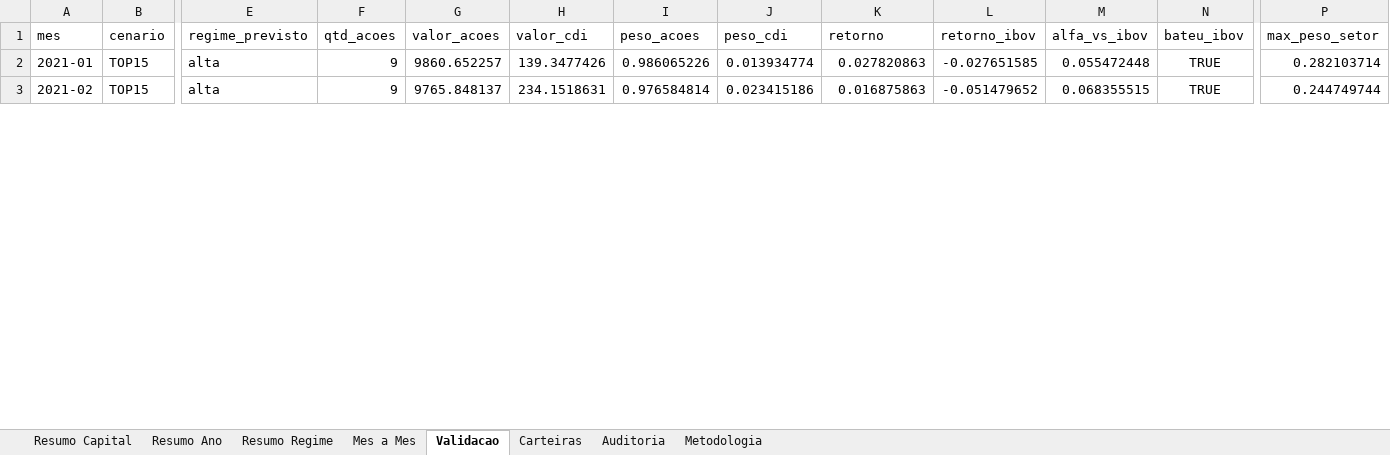
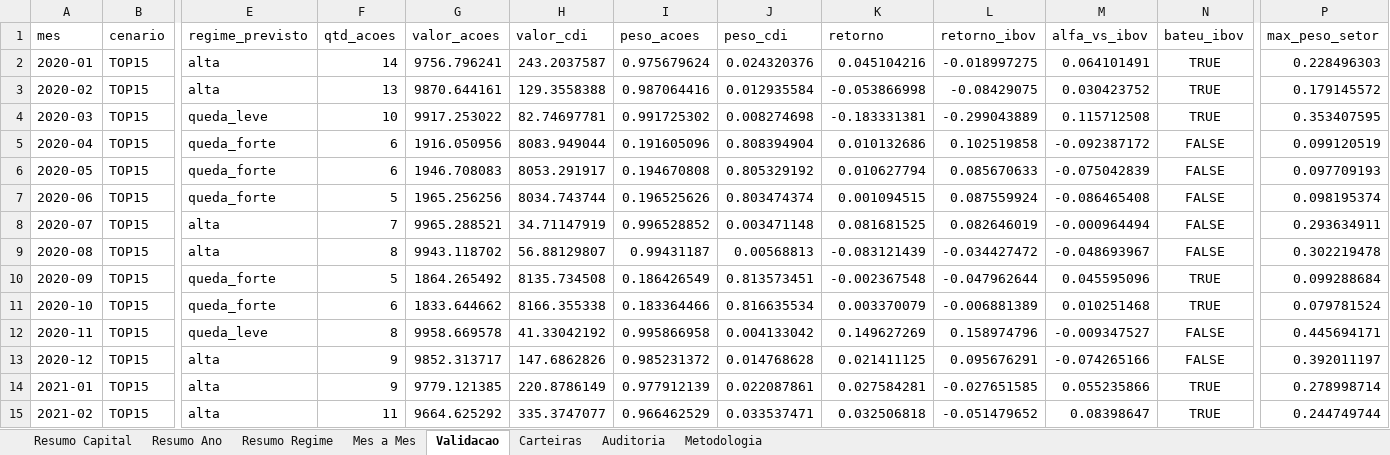
Before and after one commit to indicepb-sketch/carteira-mensal, an Excel workbook: carteira_mensal/output/excel/historico_v2_top15_capital.xlsx, sheet Validacao, drawn as a sheet; only a part is shown, gaps mark what is left out; values as stored, in another font and other column widths than the file's, no borders; addresses are those after the commit; rows hold the shown columns only; the diff covers the shown part only; the diff names each change by its address in the sheet, - before the commit and + after, or states it on an @@ line.

```diff
--- a/carteira_mensal/output/excel/historico_v2_top15_capital.xlsx (sheet Validacao)
+++ b/carteira_mensal/output/excel/historico_v2_top15_capital.xlsx (sheet Validacao)
+row 2: 2020-01 | TOP15 | alta | 14 | 9756.796241 | 243.2037587 | 0.975679624 | 0.024320376 | 0.045104216 | -0.018997275 | 0.064101491 | TRUE | 0.228496303
+row 3: 2020-02 | TOP15 | alta | 13 | 9870.644161 | 129.3558388 | 0.987064416 | 0.012935584 | -0.053866998 | -0.08429075 | 0.030423752 | TRUE | 0.179145572
+row 4: 2020-03 | TOP15 | queda_leve | 10 | 9917.253022 | 82.74697781 | 0.991725302 | 0.008274698 | -0.183331381 | -0.299043889 | 0.115712508 | TRUE | 0.353407595
+row 5: 2020-04 | TOP15 | queda_forte | 6 | 1916.050956 | 8083.949044 | 0.191605096 | 0.808394904 | 0.010132686 | 0.102519858 | -0.092387172 | FALSE | 0.099120519
+row 6: 2020-05 | TOP15 | queda_forte | 6 | 1946.708083 | 8053.291917 | 0.194670808 | 0.805329192 | 0.010627794 | 0.085670633 | -0.075042839 | FALSE | 0.097709193
+row 7: 2020-06 | TOP15 | queda_forte | 5 | 1965.256256 | 8034.743744 | 0.196525626 | 0.803474374 | 0.001094515 | 0.087559924 | -0.086465408 | FALSE | 0.098195374
+row 8: 2020-07 | TOP15 | alta | 7 | 9965.288521 | 34.71147919 | 0.996528852 | 0.003471148 | 0.081681525 | 0.082646019 | -0.000964494 | FALSE | 0.293634911
+row 9: 2020-08 | TOP15 | alta | 8 | 9943.118702 | 56.88129807 | 0.99431187 | 0.00568813 | -0.083121439 | -0.034427472 | -0.048693967 | FALSE | 0.302219478
+row 10: 2020-09 | TOP15 | queda_forte | 5 | 1864.265492 | 8135.734508 | 0.186426549 | 0.813573451 | -0.002367548 | -0.047962644 | 0.045595096 | TRUE | 0.099288684
+row 11: 2020-10 | TOP15 | queda_forte | 6 | 1833.644662 | 8166.355338 | 0.183364466 | 0.816635534 | 0.003370079 | -0.006881389 | 0.010251468 | TRUE | 0.079781524
+row 12: 2020-11 | TOP15 | queda_leve | 8 | 9958.669578 | 41.33042192 | 0.995866958 | 0.004133042 | 0.149627269 | 0.158974796 | -0.009347527 | FALSE | 0.445694171
+row 13: 2020-12 | TOP15 | alta | 9 | 9852.313717 | 147.6862826 | 0.985231372 | 0.014768628 | 0.021411125 | 0.095676291 | -0.074265166 | FALSE | 0.392011197
-G14 (valor_acoes): 9860.652257
+G14 (valor_acoes): 9779.121385
-H14 (valor_cdi): 139.3477426
+H14 (valor_cdi): 220.8786149
-I14 (peso_acoes): 0.986065226
+I14 (peso_acoes): 0.977912139
-J14 (peso_cdi): 0.013934774
+J14 (peso_cdi): 0.022087861
-K14 (retorno): 0.027820863
+K14 (retorno): 0.027584281
-M14 (alfa_vs_ibov): 0.055472448
+M14 (alfa_vs_ibov): 0.055235866
-P14 (max_peso_setor): 0.282103714
+P14 (max_peso_setor): 0.278998714
-F15 (qtd_acoes): 9
+F15 (qtd_acoes): 11
-G15 (valor_acoes): 9765.848137
+G15 (valor_acoes): 9664.625292
-H15 (valor_cdi): 234.1518631
+H15 (valor_cdi): 335.3747077
-I15 (peso_acoes): 0.976584814
+I15 (peso_acoes): 0.966462529
-J15 (peso_cdi): 0.023415186
+J15 (peso_cdi): 0.033537471
-K15 (retorno): 0.016875863
+K15 (retorno): 0.032506818
-M15 (alfa_vs_ibov): 0.068355515
+M15 (alfa_vs_ibov): 0.08398647
```
Also changed, not shown: 421 edited cells elsewhere in this sheet, sheet Carteiras, sheet Mes a Mes, sheet Auditoria, sheet Resumo Ano, sheet Resumo Regime, sheet Resumo Capital, 1 more sheet, 36 other files.
